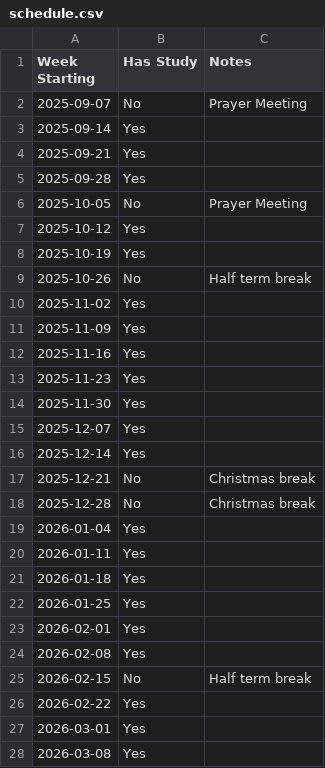
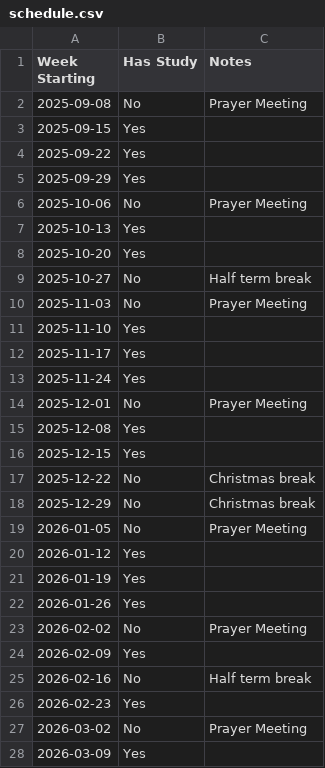
Before and after one commit to ChristChurchMayfair/bible-overview, a CSV file: studies/schedule.csv, drawn as a sheet; only a part is shown; the diff covers the shown part only.

Commit message:
Shift to w/c on Monday
Add Prayer meetings too

```diff
--- a/studies/schedule.csv
+++ b/studies/schedule.csv
@@ -1,28 +1,28 @@
 Week Starting,Has Study,Notes
-2025-09-07,No,Prayer Meeting
-2025-09-14,Yes,
-2025-09-21,Yes,
-2025-09-28,Yes,
-2025-10-05,No, Prayer Meeting
-2025-10-12,Yes,
-2025-10-19,Yes,
-2025-10-26,No,Half term break
-2025-11-02,Yes,
-2025-11-09,Yes,
-2025-11-16,Yes,
-2025-11-23,Yes,
-2025-11-30,Yes,
-2025-12-07,Yes,
-2025-12-14,Yes,
-2025-12-21,No,Christmas break
-2025-12-28,No,Christmas break
-2026-01-04,Yes,
-2026-01-11,Yes,
-2026-01-18,Yes,
-2026-01-25,Yes,
-2026-02-01,Yes,
-2026-02-08,Yes,
-2026-02-15,No,Half term break
-2026-02-22,Yes,
-2026-03-01,Yes,
-2026-03-08,Yes,
+2025-09-08,No,Prayer Meeting
+2025-09-15,Yes,
+2025-09-22,Yes,
+2025-09-29,Yes,
+2025-10-06,No,Prayer Meeting
+2025-10-13,Yes,
+2025-10-20,Yes,
+2025-10-27,No,Half term break
+2025-11-03,No,Prayer Meeting
+2025-11-10,Yes,
+2025-11-17,Yes,
+2025-11-24,Yes,
+2025-12-01,No,Prayer Meeting
+2025-12-08,Yes,
+2025-12-15,Yes,
+2025-12-22,No,Christmas break
+2025-12-29,No,Christmas break
+2026-01-05,No,Prayer Meeting
+2026-01-12,Yes,
+2026-01-19,Yes,
+2026-01-26,Yes,
+2026-02-02,No,Prayer Meeting
+2026-02-09,Yes,
+2026-02-16,No,Half term break
+2026-02-23,Yes,
+2026-03-02,No,Prayer Meeting
+2026-03-09,Yes,
```
Also changed, not shown: 4 added rows, 4 removed rows and 14 edited cells elsewhere in this file.
